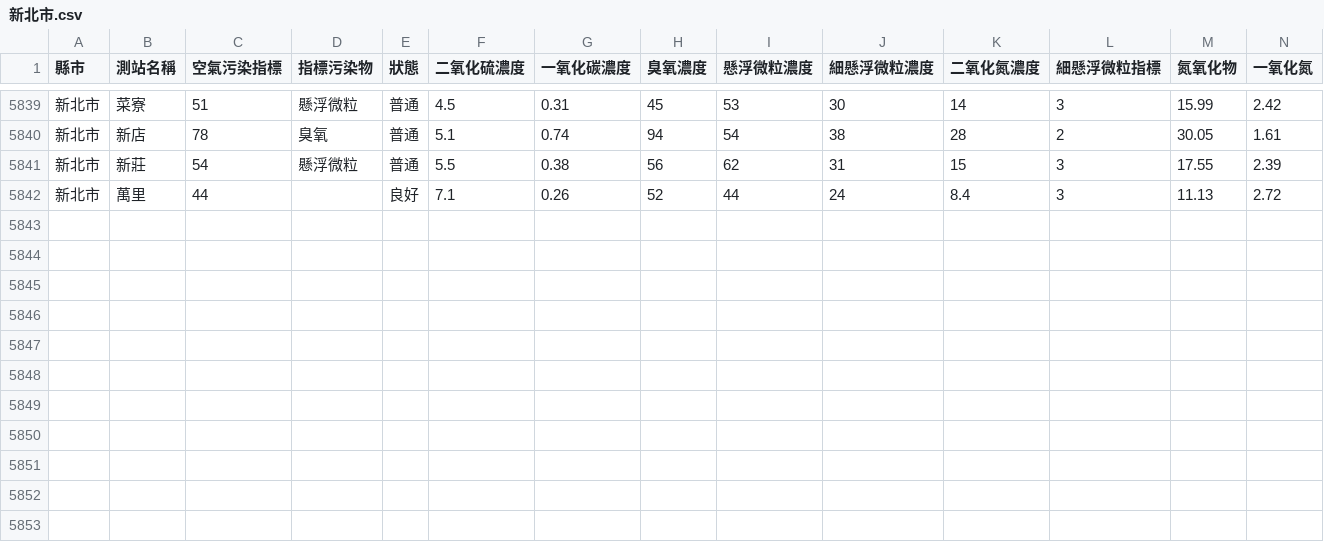
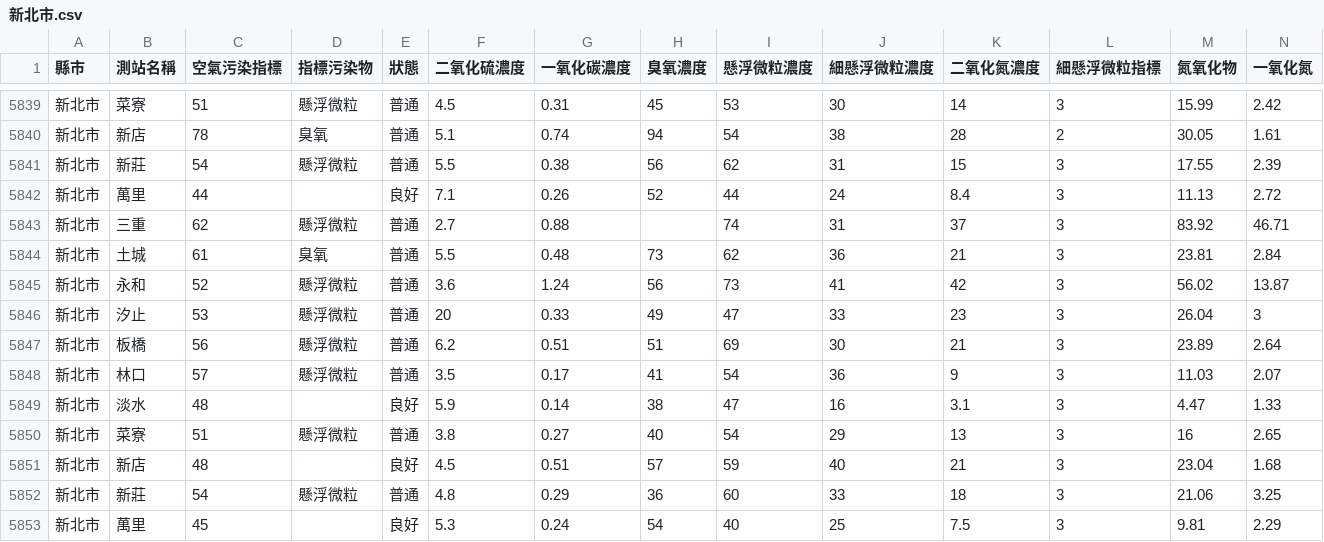
Before and after one commit to HarrisQs/AirPollutionCrawler, a CSV file: Data/新北市.csv, drawn as a sheet; only a part is shown, gaps mark what is left out; rows hold the shown columns only; the diff names each change by its address in the sheet, - before the commit and + after, or states it on an @@ line.

Commit message:
Fri May 12 08:31:01 BST 2017 Update Data

```diff
--- a/Data/新北市.csv
+++ b/Data/新北市.csv
+row 5843: 新北市 | 三重 | 62 | 懸浮微粒 | 普通 | 2.7 | 0.88 |  | 74 | 31 | 37 | 3 | 83.92 | 46.71
+row 5844: 新北市 | 土城 | 61 | 臭氧 | 普通 | 5.5 | 0.48 | 73 | 62 | 36 | 21 | 3 | 23.81 | 2.84
+row 5845: 新北市 | 永和 | 52 | 懸浮微粒 | 普通 | 3.6 | 1.24 | 56 | 73 | 41 | 42 | 3 | 56.02 | 13.87
+row 5846: 新北市 | 汐止 | 53 | 懸浮微粒 | 普通 | 20 | 0.33 | 49 | 47 | 33 | 23 | 3 | 26.04 | 3
+row 5847: 新北市 | 板橋 | 56 | 懸浮微粒 | 普通 | 6.2 | 0.51 | 51 | 69 | 30 | 21 | 3 | 23.89 | 2.64
+row 5848: 新北市 | 林口 | 57 | 懸浮微粒 | 普通 | 3.5 | 0.17 | 41 | 54 | 36 | 9 | 3 | 11.03 | 2.07
+row 5849: 新北市 | 淡水 | 48 |  | 良好 | 5.9 | 0.14 | 38 | 47 | 16 | 3.1 | 3 | 4.47 | 1.33
+row 5850: 新北市 | 菜寮 | 51 | 懸浮微粒 | 普通 | 3.8 | 0.27 | 40 | 54 | 29 | 13 | 3 | 16 | 2.65
+row 5851: 新北市 | 新店 | 48 |  | 良好 | 4.5 | 0.51 | 57 | 59 | 40 | 21 | 3 | 23.04 | 1.68
+row 5852: 新北市 | 新莊 | 54 | 懸浮微粒 | 普通 | 4.8 | 0.29 | 36 | 60 | 33 | 18 | 3 | 21.06 | 3.25
+row 5853: 新北市 | 萬里 | 45 |  | 良好 | 5.3 | 0.24 | 54 | 40 | 25 | 7.5 | 3 | 9.81 | 2.29
```
Also changed, not shown: Data/桃園市.csv, Data/臺中市.csv, 19 other files.
